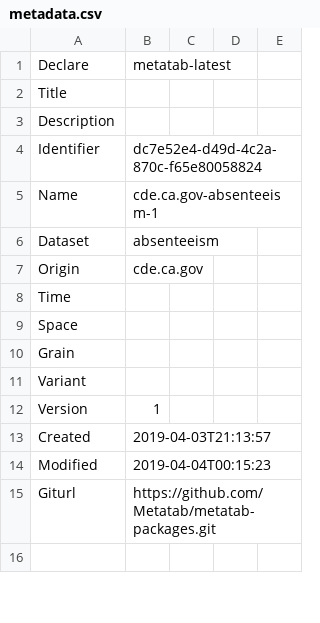
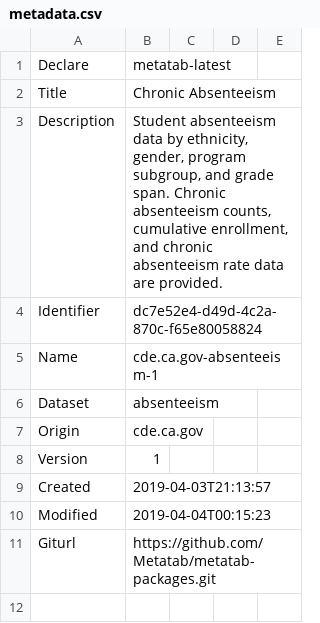
Before and after one commit to metatab-packages/cde.ca.gov, a CSV file: cde.ca.gov-absenteeism/metadata.csv, drawn as a sheet; only a part is shown; the diff covers the shown part only.

```diff
--- a/cde.ca.gov-absenteeism/metadata.csv
+++ b/cde.ca.gov-absenteeism/metadata.csv
@@ -1,4 +1,4 @@
 Declare,metatab-latest,,,
-Title,,,,
-Description,,,,
+Title,Chronic Absenteeism,,,
+Description,"Student absenteeism data by ethnicity, gender, program subgroup, and grade span. Chronic absenteeism counts, cumulative enrollment, and chronic absenteeism rate data are provided.",,,
 Identifier,dc7e52e4-d49d-4c2a-870c-f65e80058824,,,
@@ -7,6 +7,2 @@ Dataset,absenteeism,,,
 Origin,cde.ca.gov,,,
-Time,,,,
-Space,,,,
-Grain,,,,
-Variant,,,,
 Version,1,,,
```
Also changed, not shown: 27 edited cells elsewhere in this file, cde.ca.gov-current_expense/metadata.csv, 5 other files.
